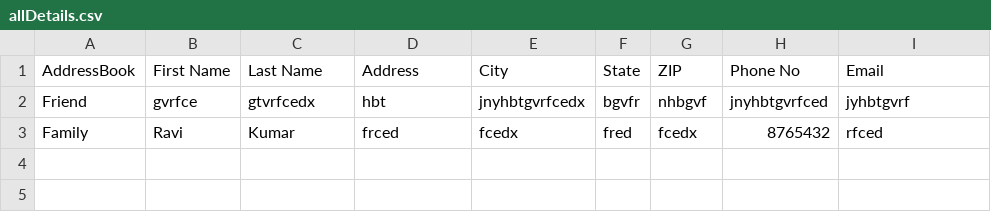
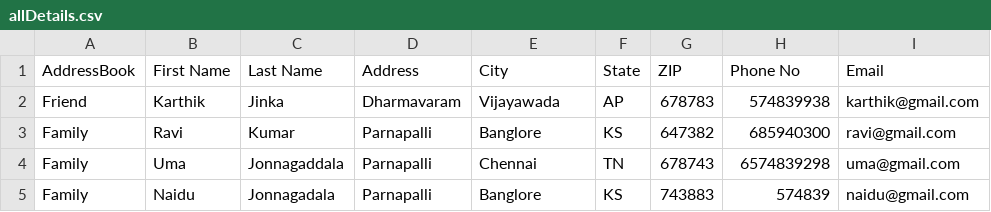
Before and after one commit to JONNAGADDALARAVIKUMAR/Fellowship_CSV_JSON, a CSV file: src/main/resources/allDetails.csv, drawn as a sheet.

```diff
--- a/src/main/resources/allDetails.csv
+++ b/src/main/resources/allDetails.csv
@@ -1,3 +1,5 @@
 AddressBook,First Name,Last Name,Address,City,State,ZIP,Phone No,Email
-Friend,gvrfce,gtvrfcedx,hbt,jnyhbtgvrfcedx,bgvfr,nhbgvf,jnyhbtgvrfced,jyhbtgvrf
-Family,Ravi,Kumar,frced,fcedx,fred,fcedx,8765432,rfced
+Friend,Karthik,Jinka,Dharmavaram,Vijayawada,AP,678783,574839938,karthik@gmail.com
+Family,Ravi,Kumar,Parnapalli,Banglore,KS,647382,685940300,ravi@gmail.com
+Family,Uma,Jonnagaddala,Parnapalli,Chennai,TN,678743,6574839298,uma@gmail.com
+Family,Naidu,Jonnagadala,Parnapalli,Banglore,KS,743883,574839,naidu@gmail.com
```
Also changed, not shown: target/classes/allDetails.csv, 11 other files.
